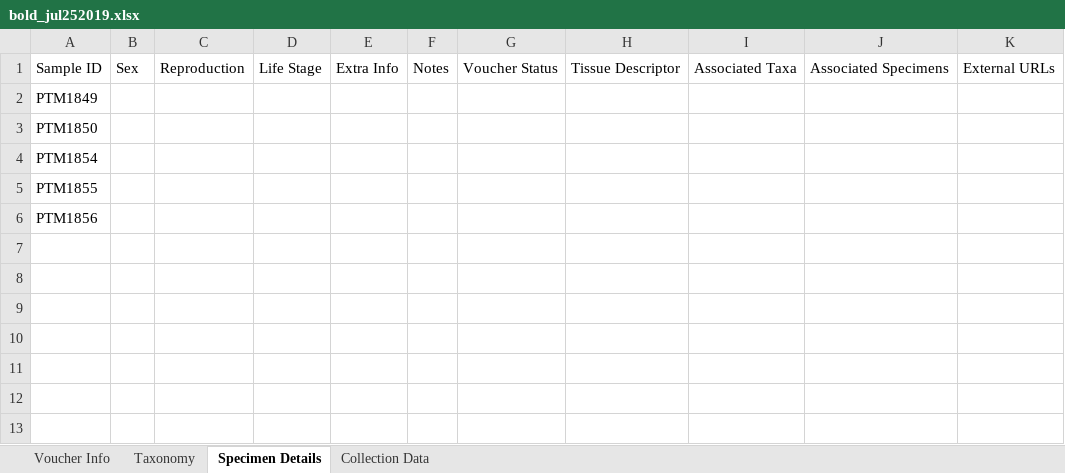
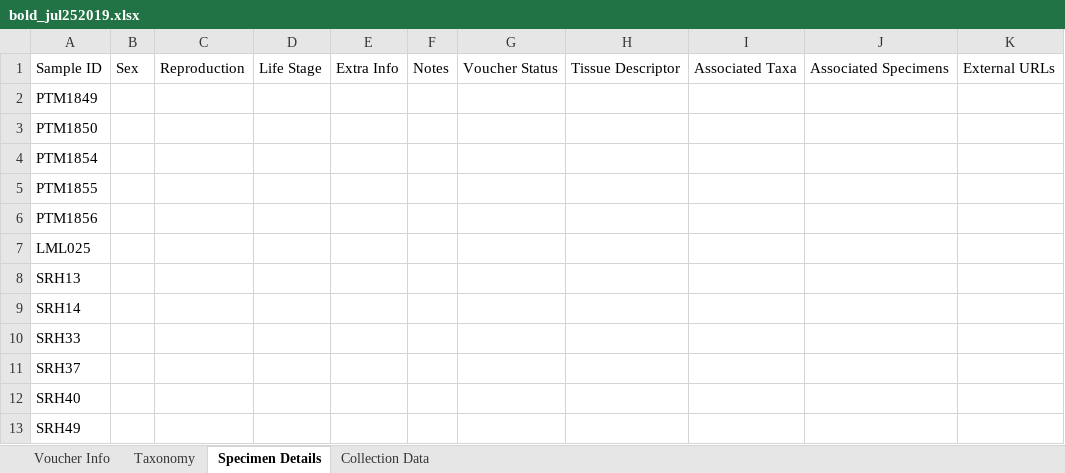
Before and after one commit to martonelab/BoldWorkflow, an Excel workbook: 01_spreadsheet/results/bold_jul252019.xlsx, sheet Specimen Details, drawn as a sheet; values as stored, in another font and other column widths than the file's, no borders; the diff names each change by its address in the sheet, - before the commit and + after, or states it on an @@ line.

```diff
--- a/01_spreadsheet/results/bold_jul252019.xlsx (sheet Specimen Details)
+++ b/01_spreadsheet/results/bold_jul252019.xlsx (sheet Specimen Details)
+row 7: LML025
+row 8: SRH13
+row 9: SRH14
+row 10: SRH33
+row 11: SRH37
+row 12: SRH40
+row 13: SRH49
```
Also changed, not shown: sheet Taxonomy, sheet Collection Data, sheet Voucher Info, 1 other file.
